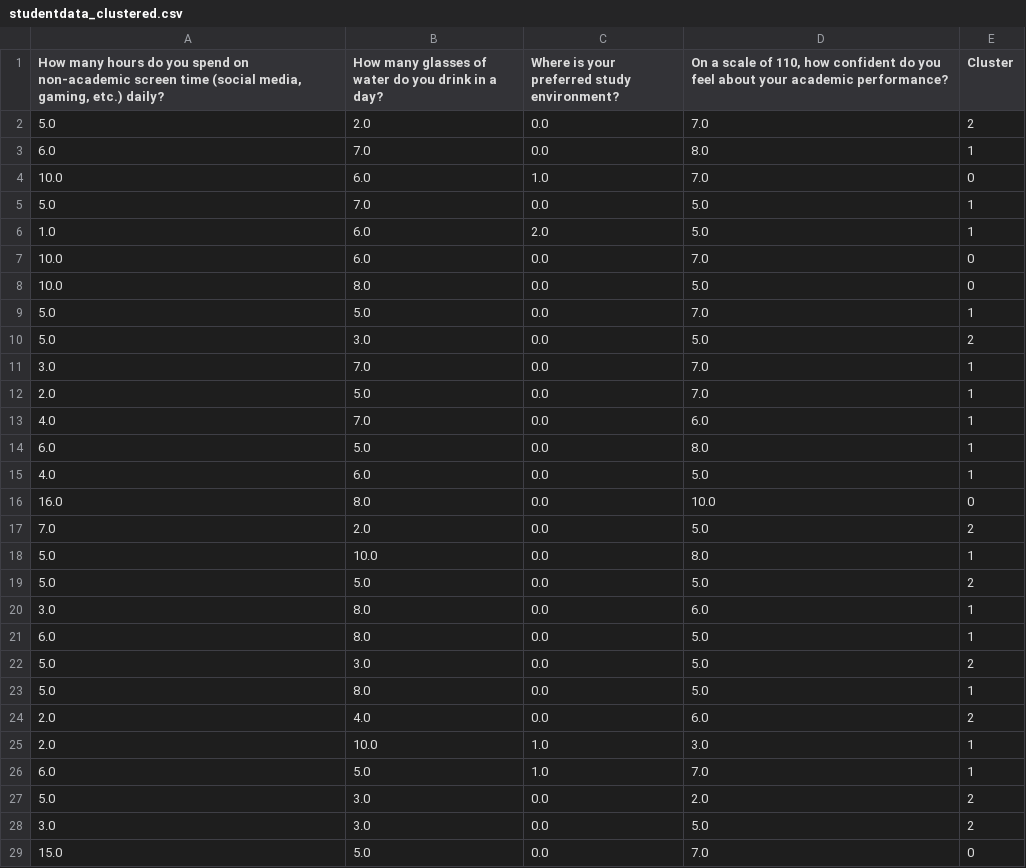
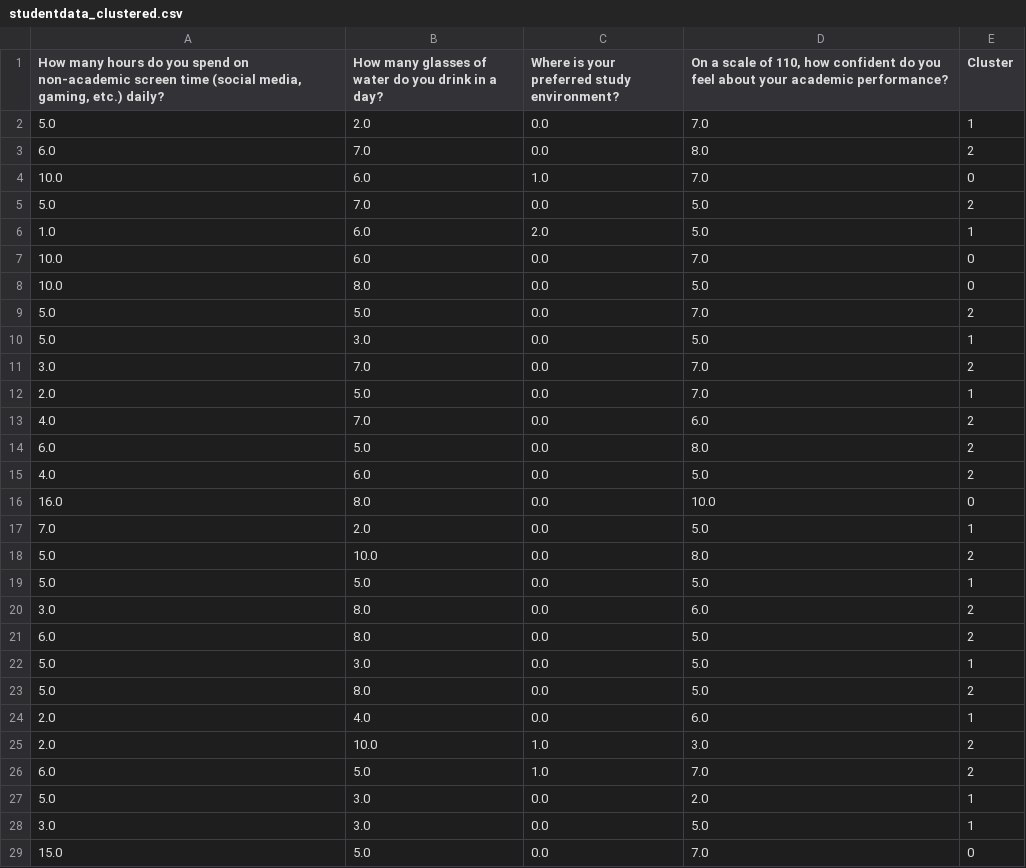
Before and after one commit to BrookeR62/ClusteringSample, a CSV file: studentdata_clustered.csv, drawn as a sheet; only a part is shown; the diff covers the shown part only; the diff names each change by its address in the sheet, - before the commit and + after, or states it on an @@ line.

```diff
--- a/studentdata_clustered.csv
+++ b/studentdata_clustered.csv
-E2 (Cluster): 2
+E2 (Cluster): 1
-E3 (Cluster): 1
+E3 (Cluster): 2
-E5 (Cluster): 1
+E5 (Cluster): 2
-E9 (Cluster): 1
+E9 (Cluster): 2
-E10 (Cluster): 2
+E10 (Cluster): 1
-E11 (Cluster): 1
+E11 (Cluster): 2
-E13:E15 (Cluster): 1
+E13:E15 (Cluster): 2
-E17 (Cluster): 2
+E17 (Cluster): 1
-E18 (Cluster): 1
+E18 (Cluster): 2
-E19 (Cluster): 2
+E19 (Cluster): 1
-E20:E21 (Cluster): 1
+E20:E21 (Cluster): 2
-E22 (Cluster): 2
+E22 (Cluster): 1
-E23 (Cluster): 1
+E23 (Cluster): 2
-E24 (Cluster): 2
+E24 (Cluster): 1
-E25:E26 (Cluster): 1
+E25:E26 (Cluster): 2
-E27:E28 (Cluster): 2
+E27:E28 (Cluster): 1
```
Also changed, not shown: 4 edited cells elsewhere in this file, 18 other files.
